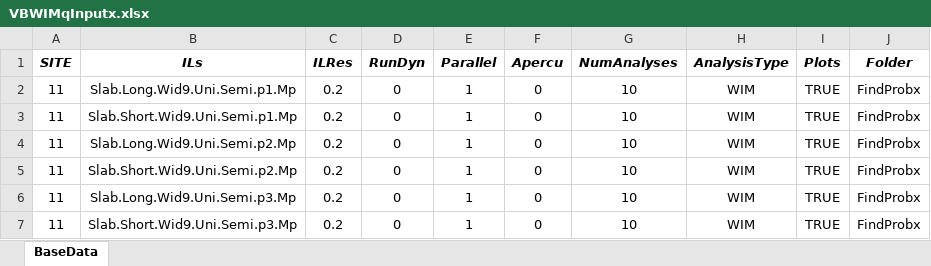
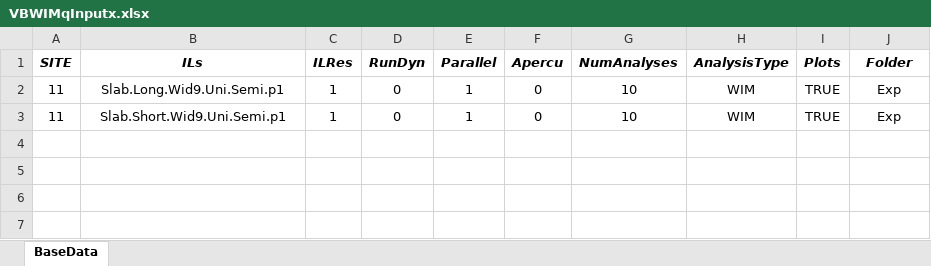
Before and after one commit to msjaarda/VirtualBridge2, an Excel workbook: Input/VBWIMqInputx.xlsx, sheet BaseData, drawn as a sheet; values as stored, in another font and other column widths than the file's, no borders; the diff names each change by its address in the sheet, - before the commit and + after, or states it on an @@ line.

```diff
--- a/Input/VBWIMqInputx.xlsx (sheet BaseData)
+++ b/Input/VBWIMqInputx.xlsx (sheet BaseData)
-B2 (ILs): Slab.Long.Wid9.Uni.Semi.p1.Mp
+B2 (ILs): Slab.Long.Wid9.Uni.Semi.p1
-C2:C3 (ILRes): 0.2
+C2:C3 (ILRes): 1
-J2:J3 (Folder): FindProbx
+J2:J3 (Folder): Exp
-B3 (ILs): Slab.Short.Wid9.Uni.Semi.p1.Mp
+B3 (ILs): Slab.Short.Wid9.Uni.Semi.p1
-row 4: 11 | Slab.Long.Wid9.Uni.Semi.p2.Mp | 0.2 | 0 | 1 | 0 | 10 | WIM | TRUE | FindProbx
-row 5: 11 | Slab.Short.Wid9.Uni.Semi.p2.Mp | 0.2 | 0 | 1 | 0 | 10 | WIM | TRUE | FindProbx
-row 6: 11 | Slab.Long.Wid9.Uni.Semi.p3.Mp | 0.2 | 0 | 1 | 0 | 10 | WIM | TRUE | FindProbx
-row 7: 11 | Slab.Short.Wid9.Uni.Semi.p3.Mp | 0.2 | 0 | 1 | 0 | 10 | WIM | TRUE | FindProbx
```
Also changed, not shown: 1 other file.
